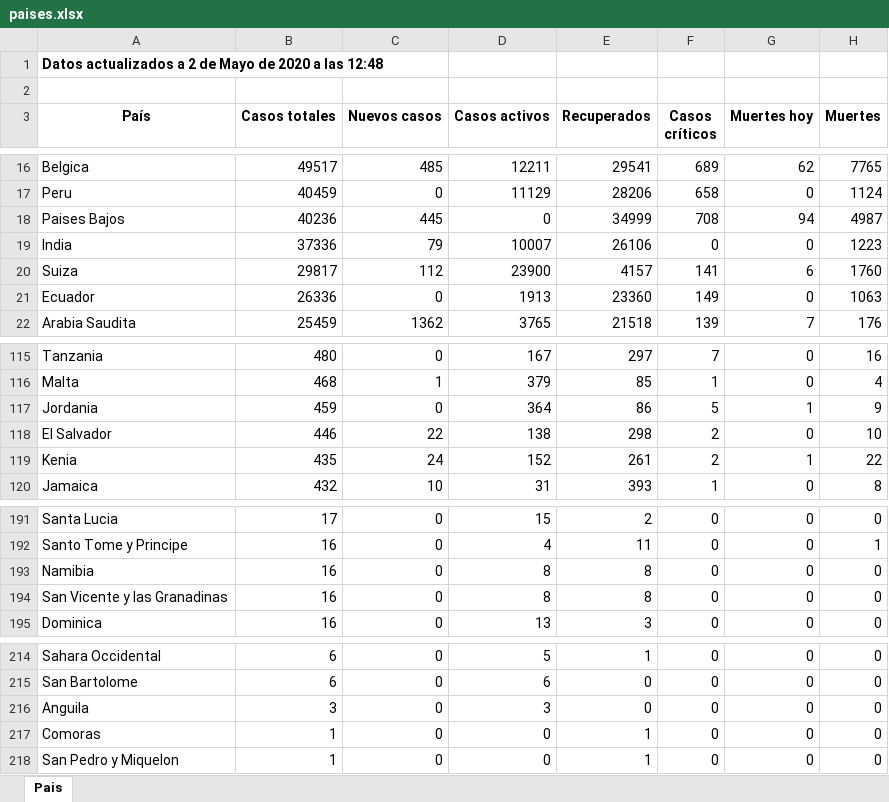
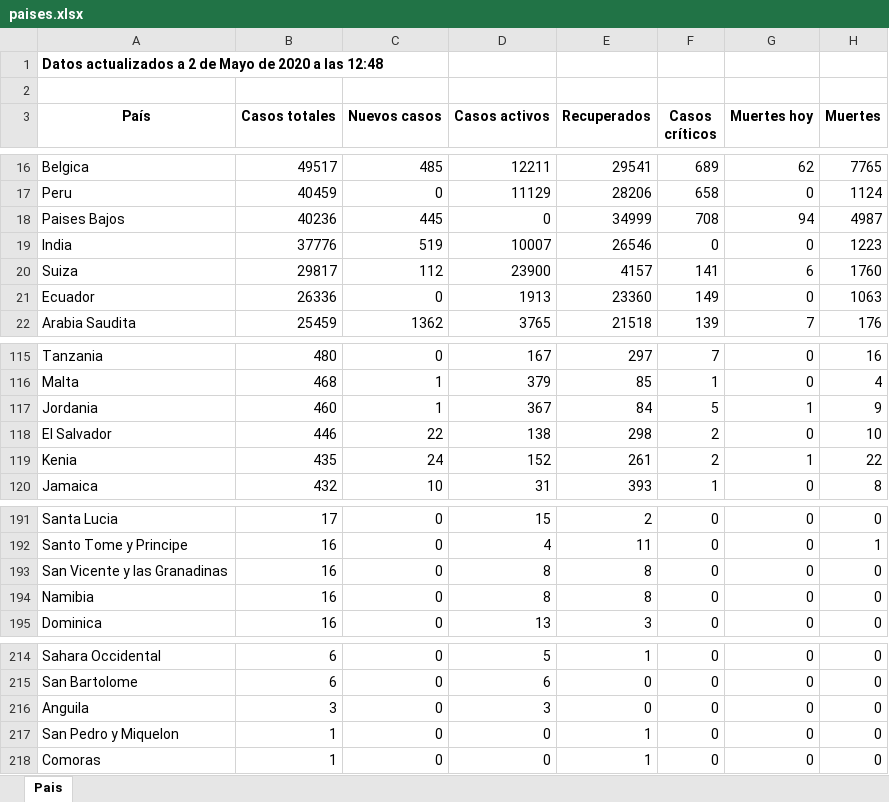
Before and after one commit to Dviejopomata/covid-19-data, an Excel workbook: paises.xlsx, sheet Pais, drawn as a sheet; only a part is shown, gaps mark what is left out; values as stored, in another font and other column widths than the file's, no borders; the diff covers the shown part only; the diff names each change by its address in the sheet, - before the commit and + after, or states it on an @@ line.

```diff
--- a/paises.xlsx (sheet Pais)
+++ b/paises.xlsx (sheet Pais)
-B19 (Casos totales): 37336
+B19 (Casos totales): 37776
-C19 (Nuevos casos): 79
+C19 (Nuevos casos): 519
-E19 (Recuperados): 26106
+E19 (Recuperados): 26546
-B117 (Casos totales): 459
+B117 (Casos totales): 460
-C117 (Nuevos casos): 0
+C117 (Nuevos casos): 1
-D117 (Casos activos): 364
+D117 (Casos activos): 367
-E117 (Recuperados): 86
+E117 (Recuperados): 84
@@ row 194 moved to row 193: San Vicente y las Granadinas @@
@@ row 218 moved to row 217: San Pedro y Miquelon @@
```
Also changed, not shown: 2 added rows, 2 removed rows and 25 edited cells elsewhere in this sheet, provincias_spain.xlsx, 3 other files.
